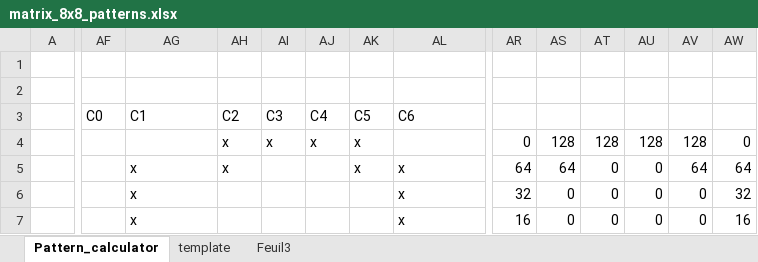
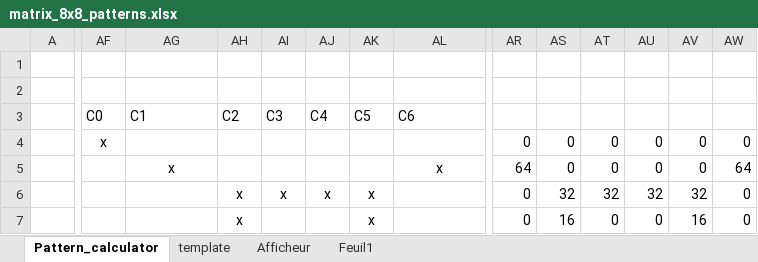
Before and after one commit to JorisPellereau/VHDL_code, an Excel workbook: MAX7219/matrix_8x8_patterns.xlsx, sheet Pattern_calculator, drawn as a sheet; only a part is shown, gaps mark what is left out; values as stored, in another font and other column widths than the file's, no borders; the diff covers the shown part only; the diff names each change by its address in the sheet, - before the commit and + after, or states it on an @@ line.

```diff
--- a/MAX7219/matrix_8x8_patterns.xlsx (sheet Pattern_calculator)
+++ b/MAX7219/matrix_8x8_patterns.xlsx (sheet Pattern_calculator)
-sheet tab: Feuil3
+sheet tab: Afficheur
+sheet tab: Feuil1
-AF4: (empty)
+AF4: x
-AH4:AH5: x
+AH4:AH5: (empty)
-AI4: x
+AI4: (empty)
-AJ4: x
+AJ4: (empty)
-AK4:AK5: x
+AK4:AK5: (empty)
-AS4: 128
+AS4: 0
-AT4: 128
+AT4: 0
-AU4: 128
+AU4: 0
-AV4: 128
+AV4: 0
-AG5 alignment: left
+AG5 alignment: center
-AL5 alignment: left
+AL5 alignment: center
-AS5: 64
+AS5: 0
-AV5: 64
+AV5: 0
-AG6:AG7: x
+AG6:AG7: (empty)
-AH6:AH7: (empty)
+AH6:AH7: x
-AI6: (empty)
+AI6: x
-AJ6: (empty)
+AJ6: x
-AK6:AK7: (empty)
+AK6:AK7: x
-AL6:AL7: x
+AL6:AL7: (empty)
-AR6: 32
+AR6: 0
-AS6: 0
+AS6: 32
-AT6: 0
+AT6: 32
-AU6: 0
+AU6: 32
-AV6: 0
+AV6: 32
-AW6: 32
+AW6: 0
-AR7: 16
+AR7: 0
-AS7: 0
+AS7: 16
-AV7: 0
+AV7: 16
-AW7: 16
+AW7: 0
```
Also changed, not shown: 54 edited cells and cell formats elsewhere in this sheet, sheet Afficheur, 1 other file.
